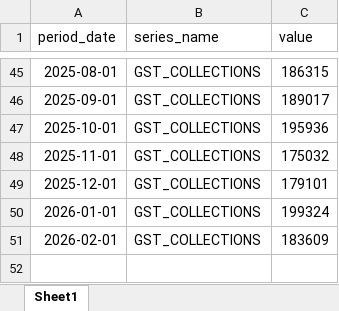
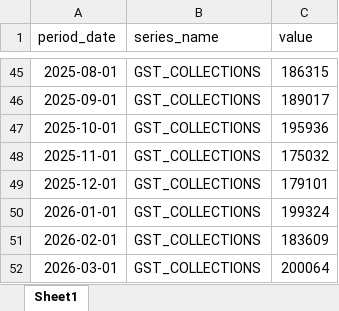
Before and after one commit to lost-soul-10/india-macro-project, an Excel workbook: data/gst_collection_revenues.xlsx, sheet Sheet1, drawn as a sheet; only a part is shown, gaps mark what is left out; values as stored, in another font and other column widths than the file's, no borders; charts and pictures not drawn; the diff names each change by its address in the sheet, - before the commit and + after, or states it on an @@ line.

```diff
--- a/data/gst_collection_revenues.xlsx (sheet Sheet1)
+++ b/data/gst_collection_revenues.xlsx (sheet Sheet1)
+row 52: 2026-03-01 | GST_COLLECTIONS | 200064
```
Also changed, not shown: charts or pictures.
